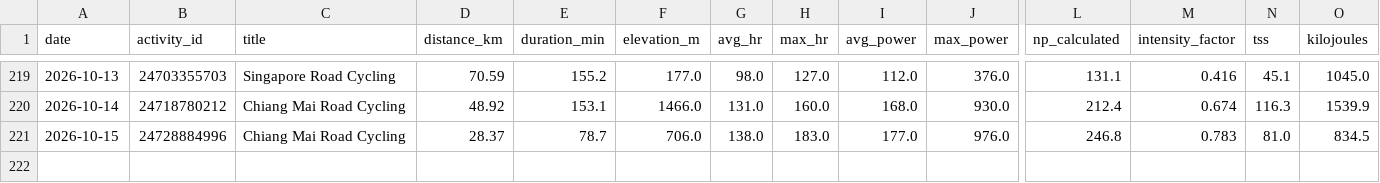
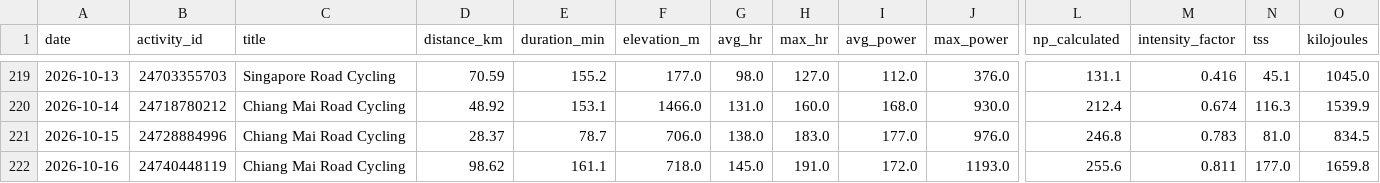
Before and after one commit to esquiremurphington/training-data, a CSV file: cycling_deep.csv, drawn as a sheet; only a part is shown, gaps mark what is left out; rows hold the shown columns only; the diff names each change by its address in the sheet, - before the commit and + after, or states it on an @@ line.

Commit message:
sync Cycling — Deep — 2026-10-16 05:01 UTC

```diff
--- a/cycling_deep.csv
+++ b/cycling_deep.csv
+row 222: 2026-10-16 | 24740448119 | Chiang Mai Road Cycling | 98.62 | 161.1 | 718.0 | 145.0 | 191.0 | 172.0 | 1193.0 | 255.6 | 0.811 | 177.0 | 1659.8
```
